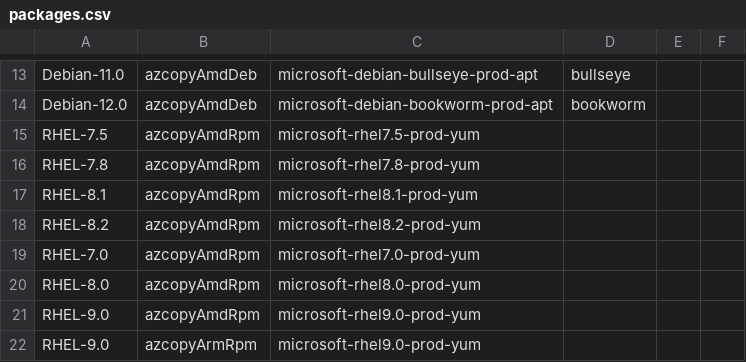
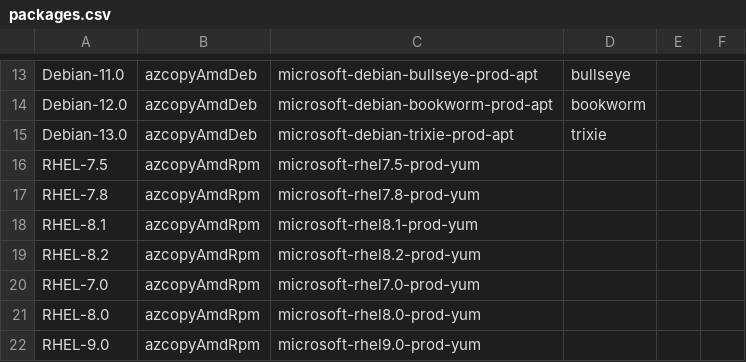
Before and after one commit to Azure/azure-storage-azcopy, a CSV file: packages.csv, drawn as a sheet; only a part is shown, gaps mark what is left out; the shorter side is filled out with more unchanged rows.

Commit message:
Add Debian 13 (Trixie) package definition
Closes: #3354

```diff
--- a/packages.csv
+++ b/packages.csv
@@ -14,2 +14,3 @@ Debian-11.0,azcopyAmdDeb,microsoft-debian-bullseye-prod-apt,bullseye
 Debian-12.0,azcopyAmdDeb,microsoft-debian-bookworm-prod-apt,bookworm
+Debian-13.0,azcopyAmdDeb,microsoft-debian-trixie-prod-apt,trixie
 RHEL-7.5,azcopyAmdRpm,microsoft-rhel7.5-prod-yum,
```
